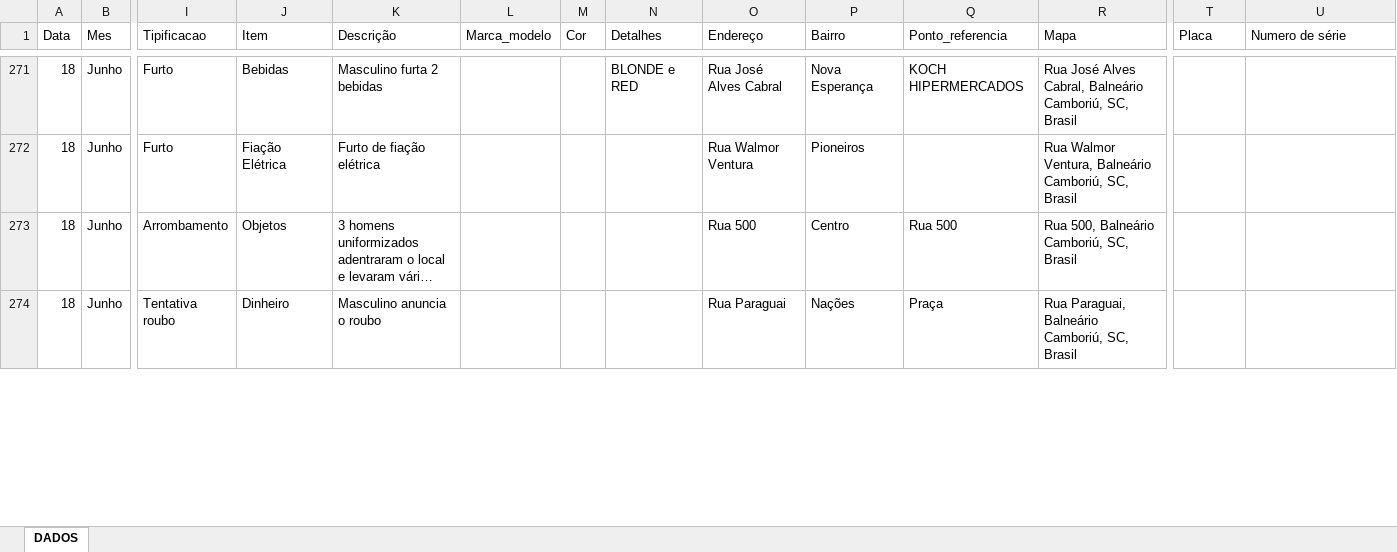
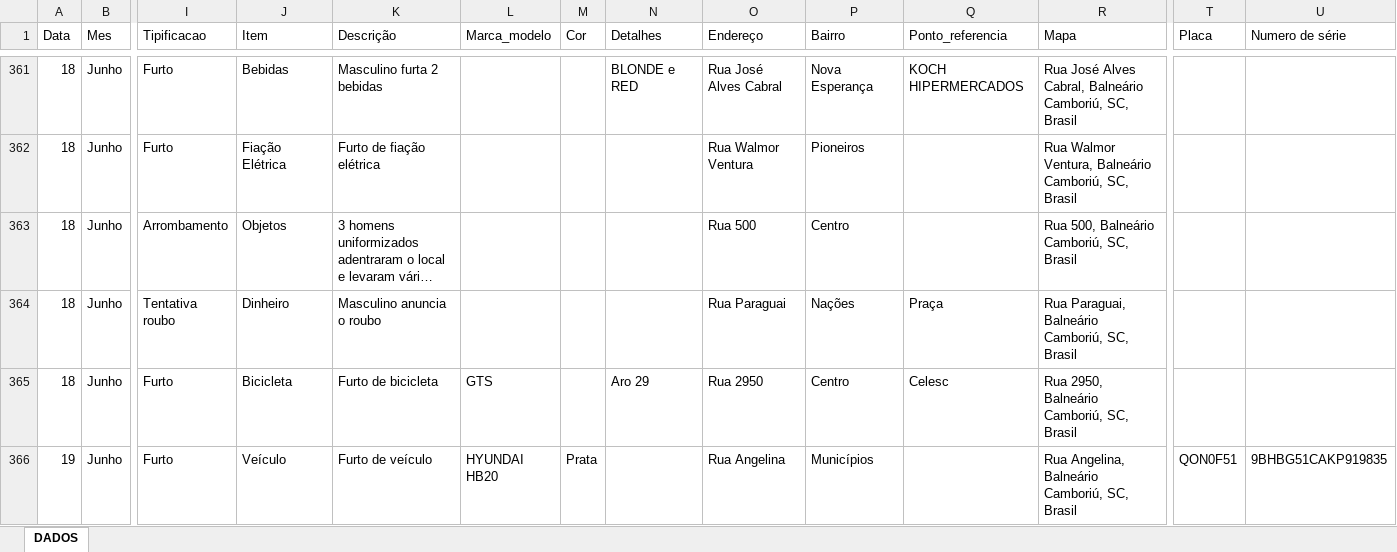
Before and after one commit to ronaldorocco/dashboard, an Excel workbook: secretario.xlsx, sheet DADOS, drawn as a sheet; only a part is shown, gaps mark what is left out; long unchanged cells end in …; values as stored, in another font and other column widths than the file's, no cell formats; charts and pictures not drawn; addresses are those after the commit; rows hold the shown columns only; the diff covers the shown part only; the diff names each change by its address in the sheet, - before the commit and + after, or states it on an @@ line.

```diff
--- a/secretario.xlsx (sheet DADOS)
+++ b/secretario.xlsx (sheet DADOS)
-Q363 (Ponto_referencia): Rua 500
+Q363 (Ponto_referencia): (empty)
+row 365: 18 | Junho | Furto | Bicicleta | Furto de bicicleta | GTS |  | Aro 29 | Rua 2950 | Centro | Celesc | Rua 2950, Balneário Camboriú, SC, Brasil
+row 366: 19 | Junho | Furto | Veículo | Furto de veículo | HYUNDAI HB20 | Prata |  | Rua Angelina | Municípios |  | Rua Angelina, Balneário Camboriú, SC, Brasil | QON0F51 | 9BHBG51CAKP919835
```
Also changed, not shown: 93 added rows and 38 edited cells elsewhere in this sheet, cell formats, 2 other files.
